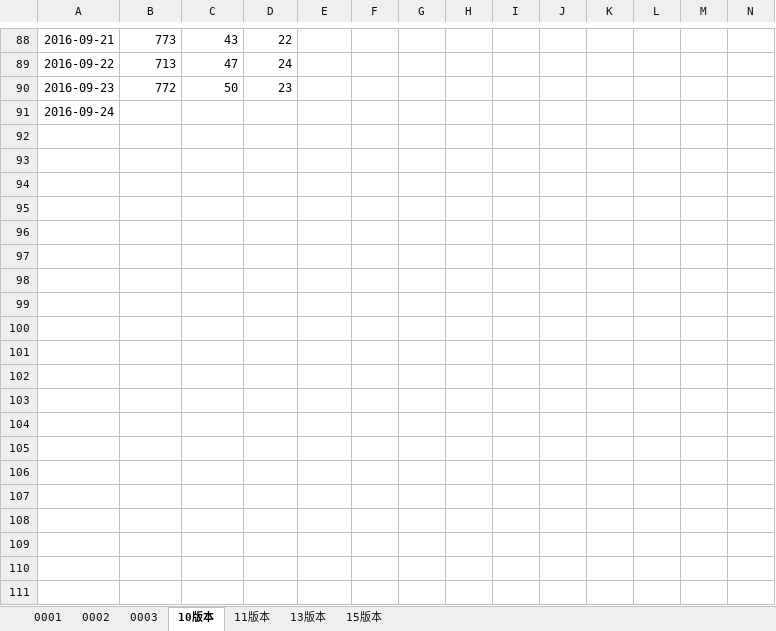
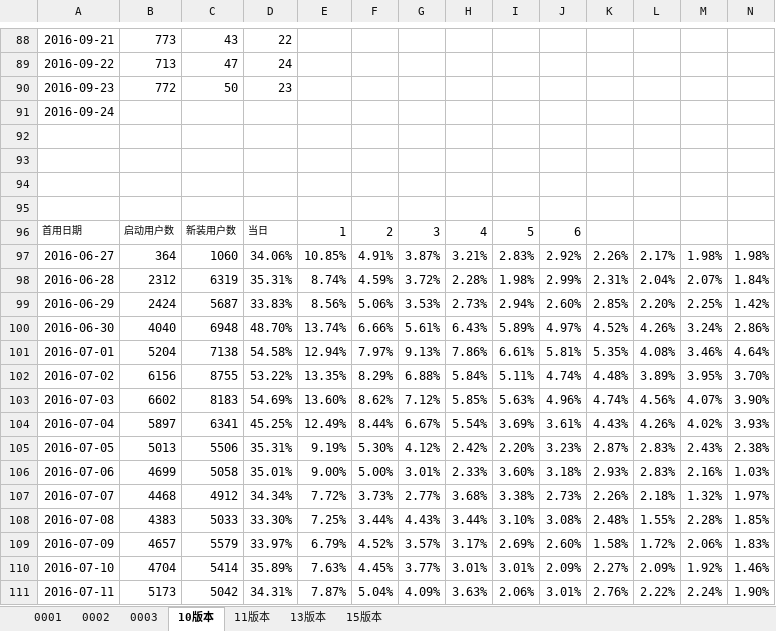
Before and after one commit to fanliaokeji/lvdun, an Excel workbook: aitushow/code/doc/留存.xlsx, sheet 10版本, drawn as a sheet; only a part is shown, gaps mark what is left out; values as stored, in another font and other column widths than the file's, no borders; rows hold the shown columns only; the diff covers the shown part only; the diff names each change by its address in the sheet, - before the commit and + after, or states it on an @@ line.

```diff
--- a/aitushow/code/doc/留存.xlsx (sheet 10版本)
+++ b/aitushow/code/doc/留存.xlsx (sheet 10版本)
+row 92: (empty)
+row 93: (empty)
+row 94: (empty)
+row 95: (empty)
+row 96: 首用日期 | 启动用户数 | 新装用户数 | 当日 | 1 | 2 | 3 | 4 | 5 | 6
+row 97: 2016-06-27 | 364 | 1060 | 34.06% | 10.85% | 4.91% | 3.87% | 3.21% | 2.83% | 2.92% | 2.26% | 2.17% | 1.98% | 1.98%
+row 98: 2016-06-28 | 2312 | 6319 | 35.31% | 8.74% | 4.59% | 3.72% | 2.28% | 1.98% | 2.99% | 2.31% | 2.04% | 2.07% | 1.84%
+row 99: 2016-06-29 | 2424 | 5687 | 33.83% | 8.56% | 5.06% | 3.53% | 2.73% | 2.94% | 2.60% | 2.85% | 2.20% | 2.25% | 1.42%
+row 100: 2016-06-30 | 4040 | 6948 | 48.70% | 13.74% | 6.66% | 5.61% | 6.43% | 5.89% | 4.97% | 4.52% | 4.26% | 3.24% | 2.86%
+row 101: 2016-07-01 | 5204 | 7138 | 54.58% | 12.94% | 7.97% | 9.13% | 7.86% | 6.61% | 5.81% | 5.35% | 4.08% | 3.46% | 4.64%
+row 102: 2016-07-02 | 6156 | 8755 | 53.22% | 13.35% | 8.29% | 6.88% | 5.84% | 5.11% | 4.74% | 4.48% | 3.89% | 3.95% | 3.70%
+row 103: 2016-07-03 | 6602 | 8183 | 54.69% | 13.60% | 8.62% | 7.12% | 5.85% | 5.63% | 4.96% | 4.74% | 4.56% | 4.07% | 3.90%
+row 104: 2016-07-04 | 5897 | 6341 | 45.25% | 12.49% | 8.44% | 6.67% | 5.54% | 3.69% | 3.61% | 4.43% | 4.26% | 4.02% | 3.93%
+row 105: 2016-07-05 | 5013 | 5506 | 35.31% | 9.19% | 5.30% | 4.12% | 2.42% | 2.20% | 3.23% | 2.87% | 2.83% | 2.43% | 2.38%
+row 106: 2016-07-06 | 4699 | 5058 | 35.01% | 9.00% | 5.00% | 3.01% | 2.33% | 3.60% | 3.18% | 2.93% | 2.83% | 2.16% | 1.03%
+row 107: 2016-07-07 | 4468 | 4912 | 34.34% | 7.72% | 3.73% | 2.77% | 3.68% | 3.38% | 2.73% | 2.26% | 2.18% | 1.32% | 1.97%
+row 108: 2016-07-08 | 4383 | 5033 | 33.30% | 7.25% | 3.44% | 4.43% | 3.44% | 3.10% | 3.08% | 2.48% | 1.55% | 2.28% | 1.85%
+row 109: 2016-07-09 | 4657 | 5579 | 33.97% | 6.79% | 4.52% | 3.57% | 3.17% | 2.69% | 2.60% | 1.58% | 1.72% | 2.06% | 1.83%
+row 110: 2016-07-10 | 4704 | 5414 | 35.89% | 7.63% | 4.45% | 3.77% | 3.01% | 3.01% | 2.09% | 2.27% | 2.09% | 1.92% | 1.46%
+row 111: 2016-07-11 | 5173 | 5042 | 34.31% | 7.87% | 5.04% | 4.09% | 3.63% | 2.06% | 3.01% | 2.76% | 2.22% | 2.24% | 1.90%
```
Also changed, not shown: 75 added rows elsewhere in this sheet, sheet 0002, sheet 11版本, sheet 0001, sheet 13版本, sheet 15版本, charts or pictures.
